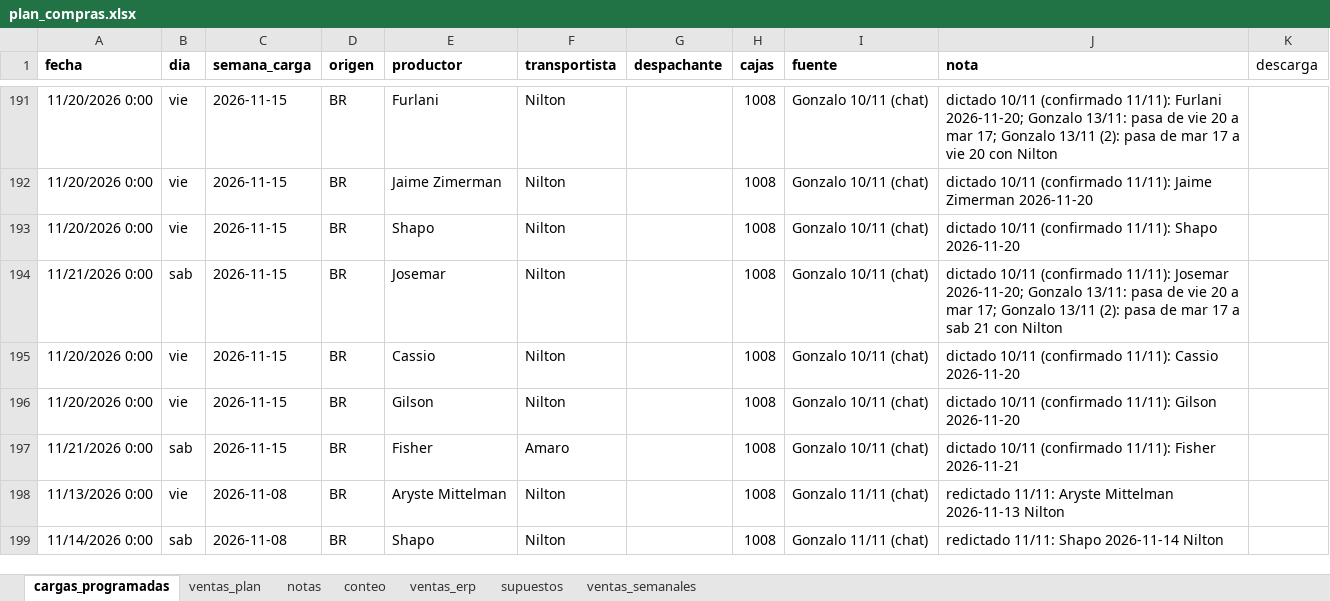
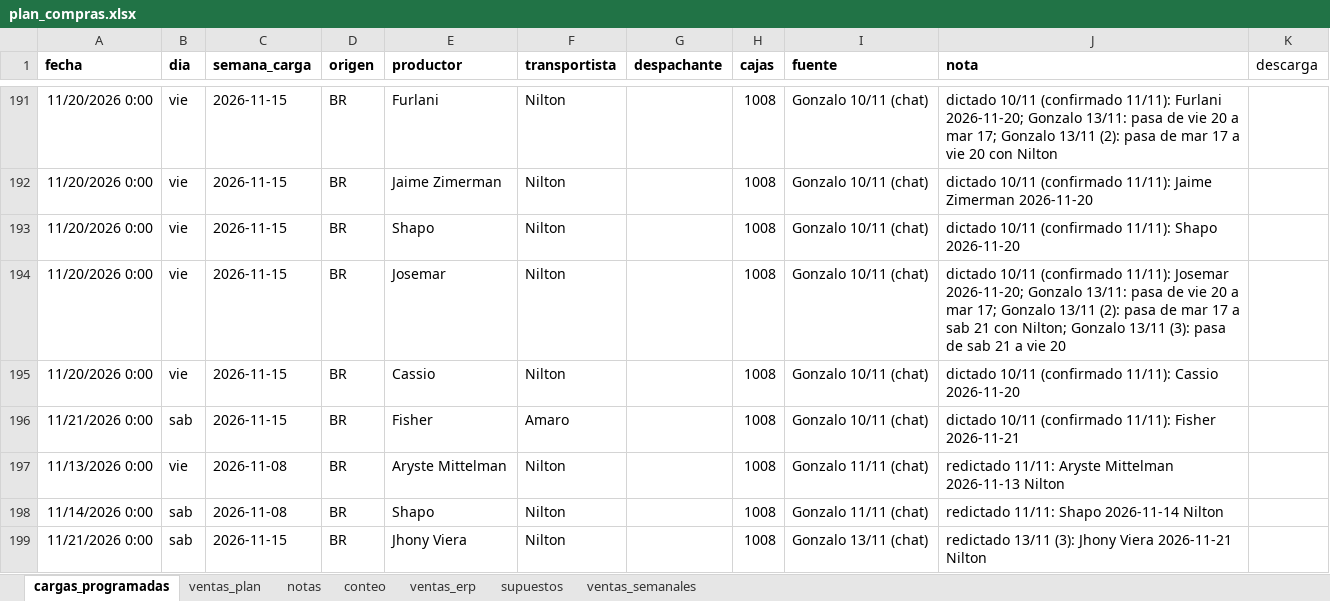
Before and after one commit to ingenieria-pepe/gonza_pepe, an Excel workbook: plan_compras/plan_compras.xlsx, sheet cargas_programadas, drawn as a sheet; only a part is shown, gaps mark what is left out; values as stored, in another font and other column widths than the file's, no borders; removed rows and columns are numbered as before the commit, all else as after; the diff names each change by its address in the sheet, - before the commit and + after, or states it on an @@ line.

```diff
--- a/plan_compras/plan_compras.xlsx (sheet cargas_programadas)
+++ b/plan_compras/plan_compras.xlsx (sheet cargas_programadas)
-A194 (fecha): 11/21/2026 0:00
+A194 (fecha): 11/20/2026 0:00
-B194 (dia): sab
+B194 (dia): vie
-J194 (nota): …21 con Nilton
+J194 (nota): …21 con Nilton; Gonzalo 13/11 (3): pasa de sab 21 a vie 20
-row 196: 11/20/2026 0:00 | vie | 2026-11-15 | BR | Gilson | Nilton |  | 1008 | Gonzalo 10/11 (chat) | dictado 10/11 (confirmado 11/11): Gilson 2026-11-20
+row 199: 11/21/2026 0:00 | sab | 2026-11-15 | BR | Jhony Viera | Nilton |  | 1008 | Gonzalo 13/11 (chat) | redictado 13/11 (3): Jhony Viera 2026-11-21 Nilton
```
Also changed, not shown: 2 other files.
